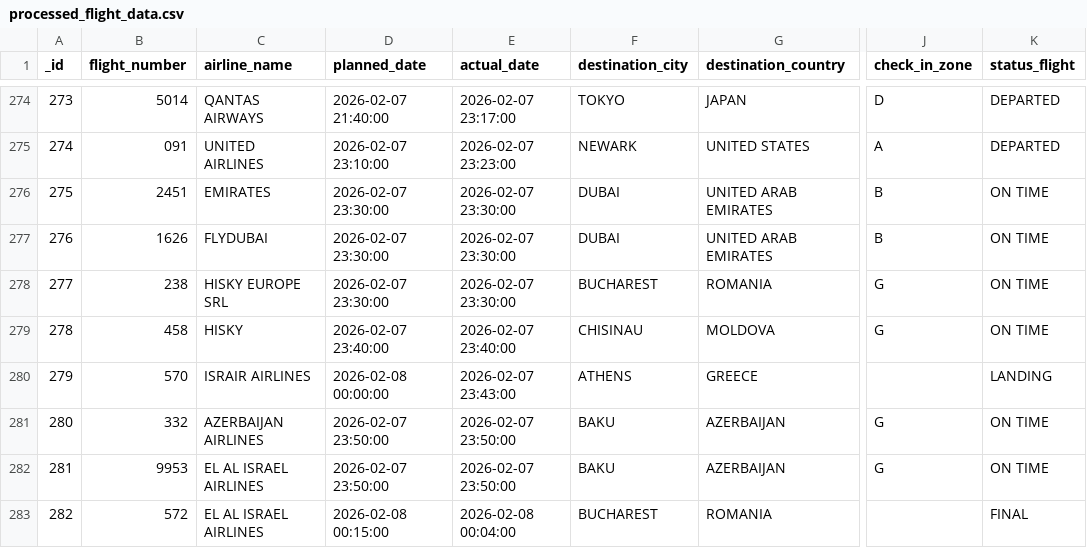
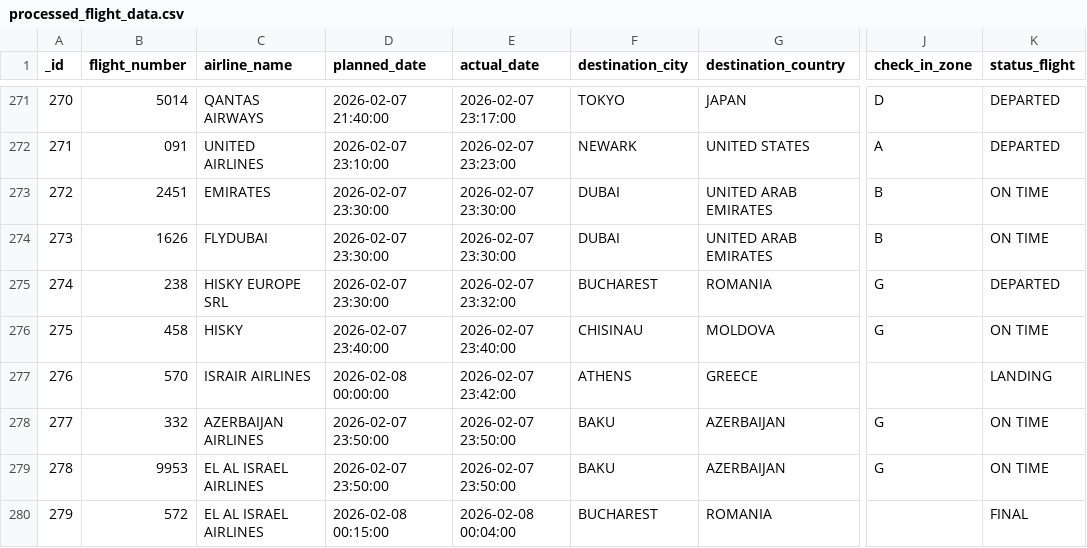
Before and after one commit to bardavidlubovsky/flight-data-pipeline, a CSV file: output/processed_flight_data.csv, drawn as a sheet; only a part is shown, gaps mark what is left out; addresses are those after the commit; the diff covers the shown part only; the diff names each change by its address in the sheet, - before the commit and + after, or states it on an @@ line.

```diff
--- a/output/processed_flight_data.csv
+++ b/output/processed_flight_data.csv
@@ column A (_id) renumbered between rows 2 and 2015 @@
-E275 (actual_date): 2026-02-07 23:30:00
+E275 (actual_date): 2026-02-07 23:32:00
-K275 (status_flight): ON TIME
+K275 (status_flight): DEPARTED
-E277 (actual_date): 2026-02-07 23:43:00
+E277 (actual_date): 2026-02-07 23:42:00
```
Also changed, not shown: 5 added rows, 4 removed rows and 4 edited cells elsewhere in this file.
